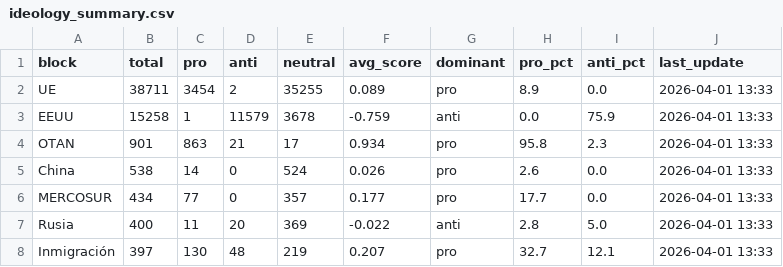
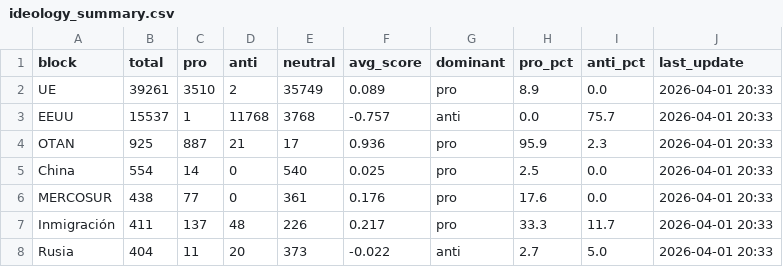
Before and after one commit to mcasrom/SIEG-Politica-Nacional-, a CSV file: data/export/nr/ideology_summary.csv, drawn as a sheet.

```diff
--- a/data/export/nr/ideology_summary.csv
+++ b/data/export/nr/ideology_summary.csv
@@ -1,8 +1,8 @@
 block,total,pro,anti,neutral,avg_score,dominant,pro_pct,anti_pct,last_update
-UE,38711,3454,2,35255,0.089,pro,8.9,0.0,2026-04-01 13:33
-EEUU,15258,1,11579,3678,-0.759,anti,0.0,75.9,2026-04-01 13:33
-OTAN,901,863,21,17,0.934,pro,95.8,2.3,2026-04-01 13:33
-China,538,14,0,524,0.026,pro,2.6,0.0,2026-04-01 13:33
-MERCOSUR,434,77,0,357,0.177,pro,17.7,0.0,2026-04-01 13:33
-Rusia,400,11,20,369,-0.022,anti,2.8,5.0,2026-04-01 13:33
-Inmigración,397,130,48,219,0.207,pro,32.7,12.1,2026-04-01 13:33
+UE,39261,3510,2,35749,0.089,pro,8.9,0.0,2026-04-01 20:33
+EEUU,15537,1,11768,3768,-0.757,anti,0.0,75.7,2026-04-01 20:33
+OTAN,925,887,21,17,0.936,pro,95.9,2.3,2026-04-01 20:33
+China,554,14,0,540,0.025,pro,2.5,0.0,2026-04-01 20:33
+MERCOSUR,438,77,0,361,0.176,pro,17.6,0.0,2026-04-01 20:33
+Inmigración,411,137,48,226,0.217,pro,33.3,11.7,2026-04-01 20:33
+Rusia,404,11,20,373,-0.022,anti,2.7,5.0,2026-04-01 20:33
```
Also changed, not shown: data/export/nr/disinfo_alerts.csv, data/export/nr/disinfo_bulos.csv, 6 other files.
